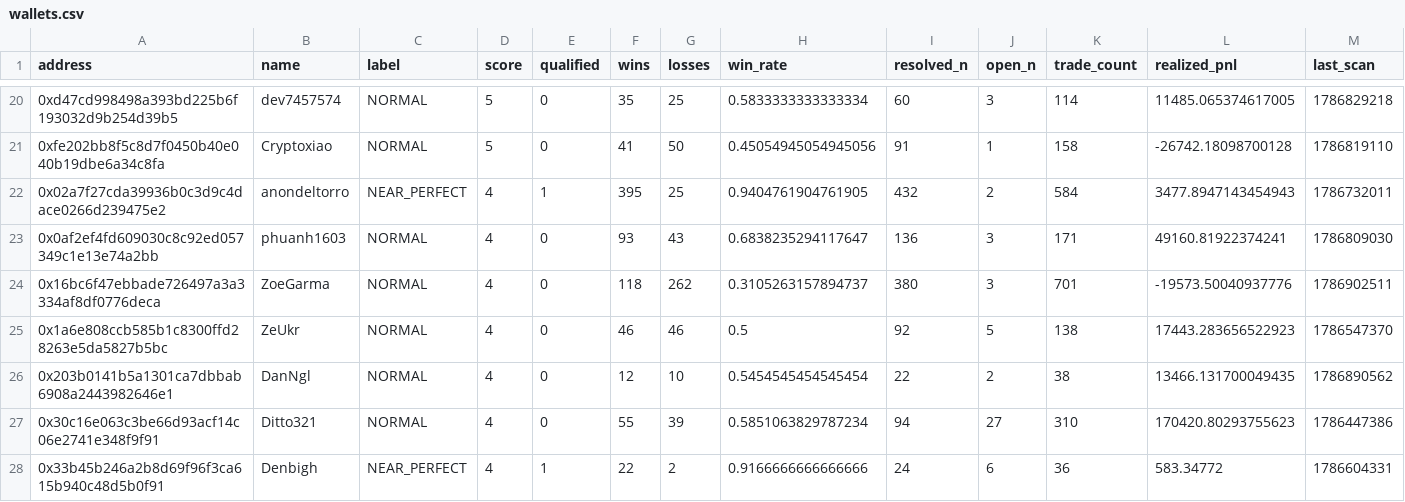
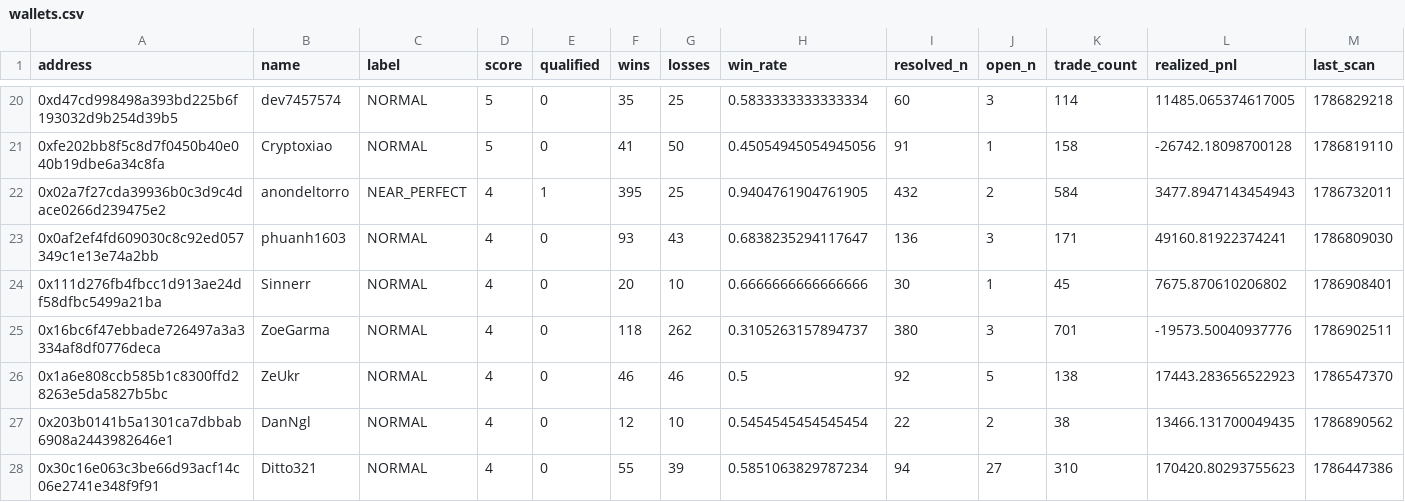
Before and after one commit to sophie-nguyenthuthuy/polycopy, a CSV file: data/wallets.csv, drawn as a sheet; only a part is shown, gaps mark what is left out; the shorter side is filled out with more unchanged rows; rows hold the shown columns only; the diff covers the shown part only; the diff names each change by its address in the sheet, - before the commit and + after, or states it on an @@ line.

```diff
--- a/data/wallets.csv
+++ b/data/wallets.csv
+row 24: 0x111d276fb4fbcc1d913ae24df58dfbc5499a21ba | Sinnerr | NORMAL | 4 | 0 | 20 | 10 | 0.6666666666666666 | 30 | 1 | 45 | 7675.870610206802 | 1786908401
```
Also changed, not shown: 8 added rows and 14 edited cells elsewhere in this file, data/fills.csv, data/qualified_trades.csv, 2 other files.
